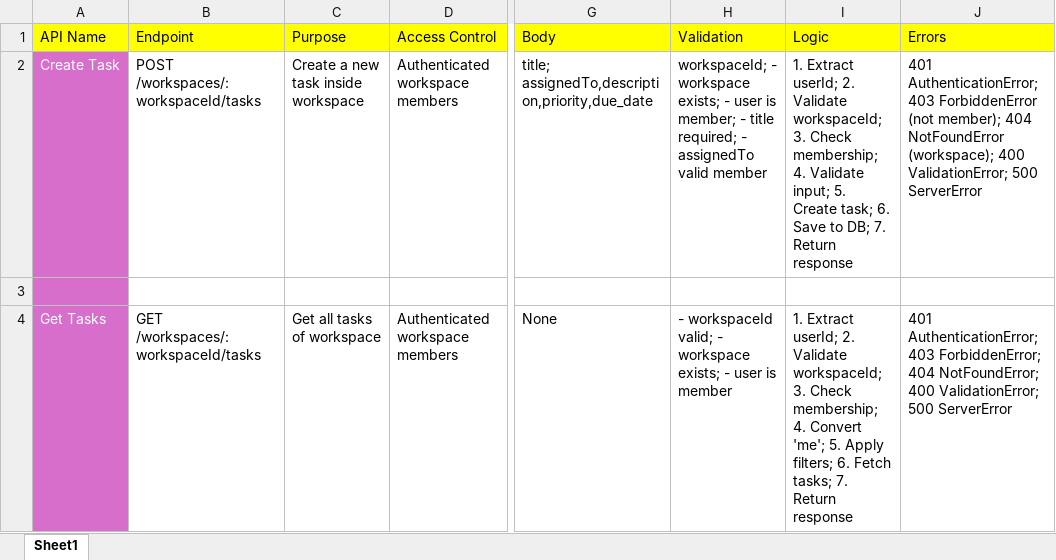
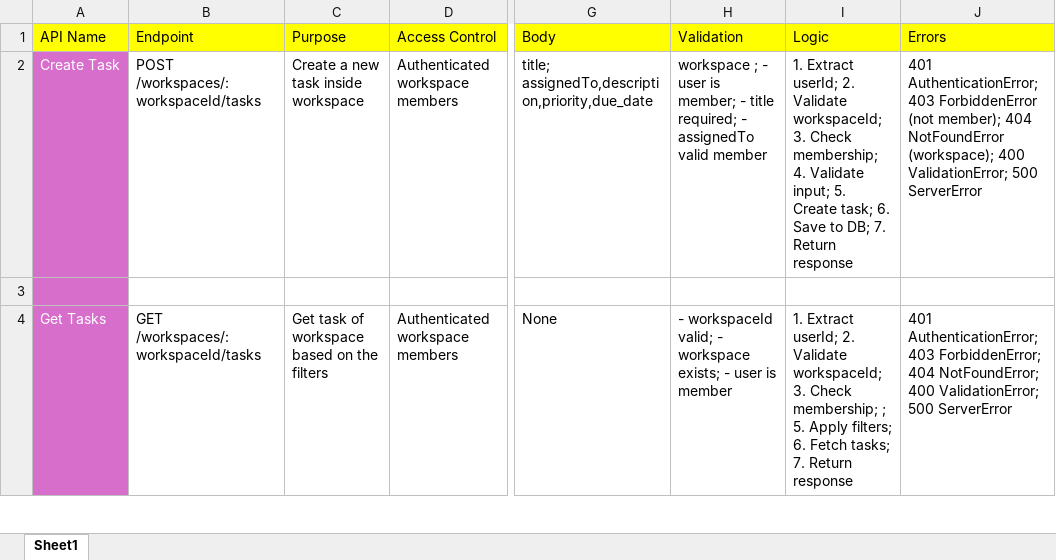
Before and after one commit to Anvita10/saas-backend, an Excel workbook: Book2.xlsx, sheet Sheet1, drawn as a sheet; only a part is shown, gaps mark what is left out; values as stored, in another font and other column widths than the file's, no borders; the diff covers the shown part only; the diff names each change by its address in the sheet, - before the commit and + after, or states it on an @@ line.

Commit message:
workspace and task controller

```diff
--- a/Book2.xlsx (sheet Sheet1)
+++ b/Book2.xlsx (sheet Sheet1)
-H2 (Validation): workspaceId; - workspace exists; - user…
+H2 (Validation): workspace ; - user…
-C4 (Purpose): Get all tasks of workspace
+C4 (Purpose): Get task of workspace based on the filters
-I4 (Logic): …Check membership; 4. Convert 'me'; 5. Apply…
+I4 (Logic): …Check membership; ; 5. Apply…
```
Also changed, not shown: 4 edited cells elsewhere in this sheet, 10 other files.
